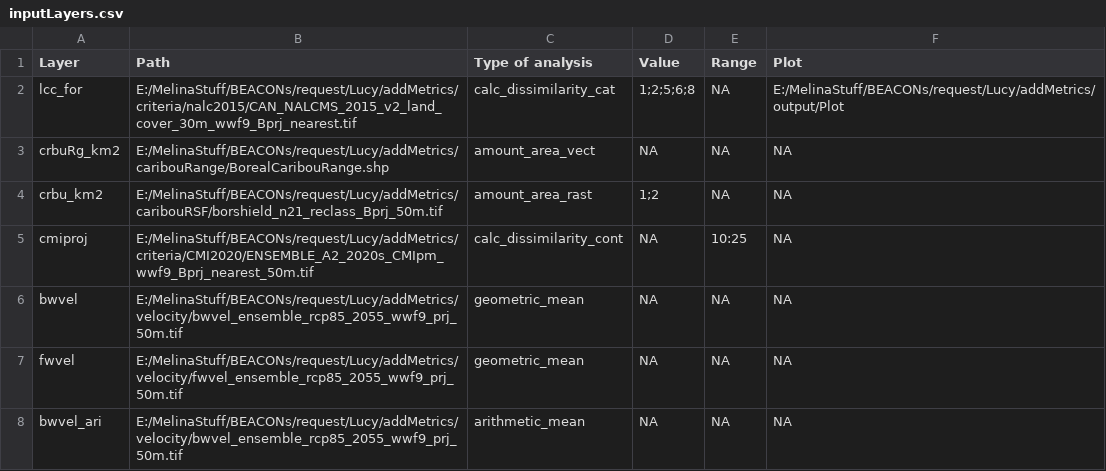
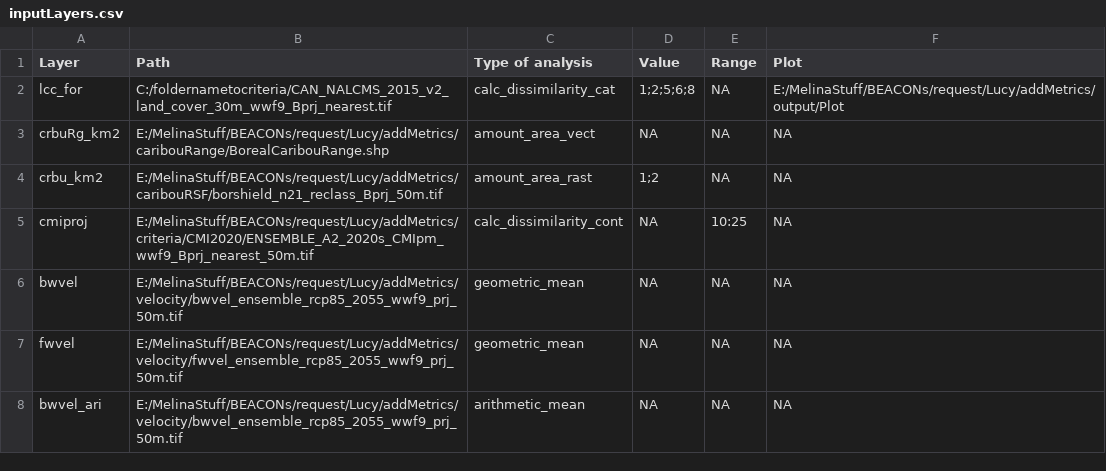
Before and after one commit to beaconsproject/KBA_analysis-GUI, a CSV file: add-ons/inputLayers.csv, drawn as a sheet.

Commit message:
Update inputLayers.csv

```diff
--- a/add-ons/inputLayers.csv
+++ b/add-ons/inputLayers.csv
@@ -1,3 +1,3 @@
 Layer,Path,Type of analysis,Value,Range,Plot
-lcc_for,E:/MelinaStuff/BEACONs/request/Lucy/addMetrics/criteria/nalc2015/CAN_NALCMS_2015_v2_land_cover_30m_wwf9_Bprj_nearest.tif,calc_dissimilarity_cat,1;2;5;6;8,NA,E:/MelinaStuff/BEACONs/request/Lucy/addMetrics/output/Plot
+lcc_for,C:/foldernametocriteria/CAN_NALCMS_2015_v2_land_cover_30m_wwf9_Bprj_nearest.tif,calc_dissimilarity_cat,1;2;5;6;8,NA,E:/MelinaStuff/BEACONs/request/Lucy/addMetrics/output/Plot
 crbuRg_km2,E:/MelinaStuff/BEACONs/request/Lucy/addMetrics/caribouRange/BorealCaribouRange.shp,amount_area_vect,NA,NA,NA
```
